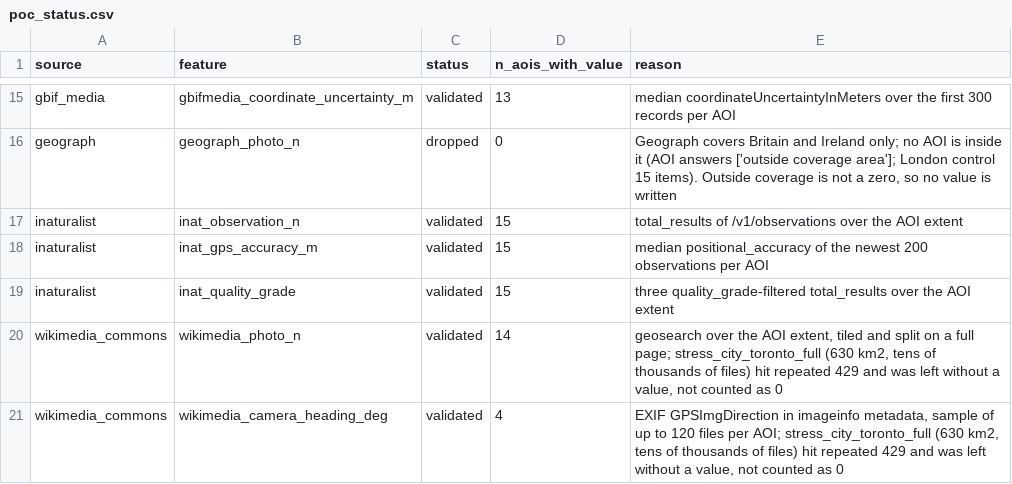
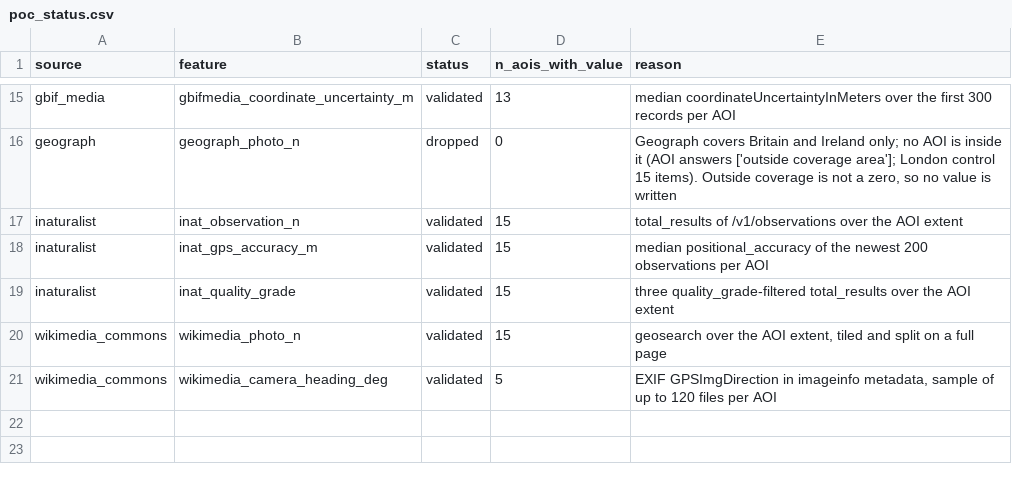
Before and after one commit to phy0x1a79ed/Metasmith, a CSV file: research/geospatial_query/reports/probes/CAM/poc/poc_status.csv, drawn as a sheet; only a part is shown, gaps mark what is left out.

```diff
--- a/research/geospatial_query/reports/probes/CAM/poc/poc_status.csv
+++ b/research/geospatial_query/reports/probes/CAM/poc/poc_status.csv
@@ -19,3 +19,3 @@ inaturalist,inat_gps_accuracy_m,validated,15,median positional_accuracy of the n
 inaturalist,inat_quality_grade,validated,15,three quality_grade-filtered total_results over the AOI extent
-wikimedia_commons,wikimedia_photo_n,validated,14,"geosearch over the AOI extent, tiled and split on a full page; stress_city_toronto_full (630 km2, tens of thousands of files) hit repeated 429 and was left without a value, not counted as 0"
-wikimedia_commons,wikimedia_camera_heading_deg,validated,4,"EXIF GPSImgDirection in imageinfo metadata, sample of up to 120 files per AOI; stress_city_toronto_full (630 km2, tens of thousands of files) hit repeated 429 and was left without a value, not counted as 0"
+wikimedia_commons,wikimedia_photo_n,validated,15,"geosearch over the AOI extent, tiled and split on a full page"
+wikimedia_commons,wikimedia_camera_heading_deg,validated,5,"EXIF GPSImgDirection in imageinfo metadata, sample of up to 120 files per AOI"
```
Also changed, not shown: research/geospatial_query/reports/probes/CAM/poc/poc_status.wikimedia_commons.csv, research/geospatial_query/reports/probes/CAM/poc/poc_values.csv, 35 other files.
